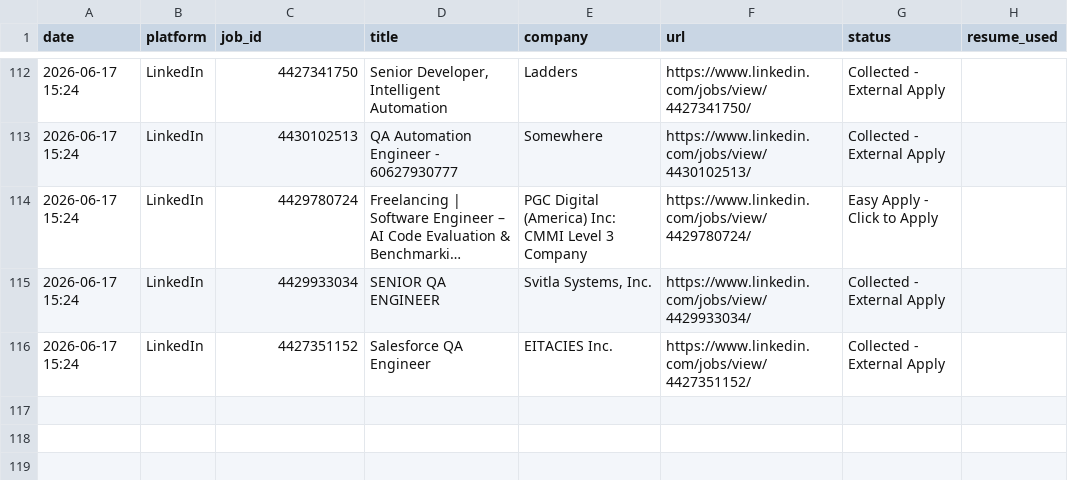
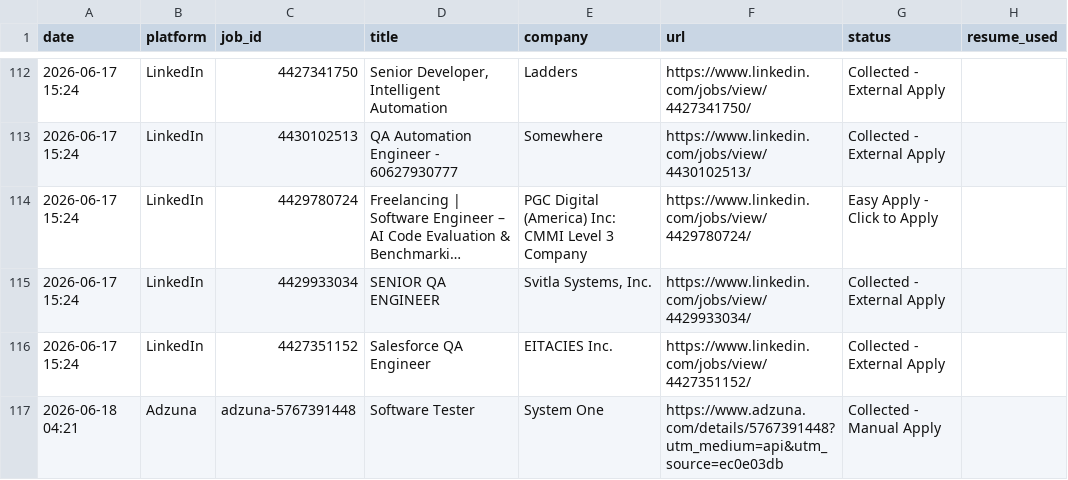
Before and after one commit to vasanthsdet/job_automation, a CSV file: applied_jobs.csv, drawn as a sheet; only a part is shown, gaps mark what is left out; long unchanged cells end in ….

```diff
--- a/applied_jobs.csv
+++ b/applied_jobs.csv
@@ -116 +116,2 @@ date,platform,job_id,title,company,url,status,resume_used
 2026-06-17 15:24,LinkedIn,4427351152,Salesforce QA Engineer,EITACIES Inc.,https://www.linkedin.com/jobs/view/4427351152/,Collected - External Apply,
+2026-06-18 04:21,Adzuna,adzuna-5767391448,Software Tester,System One,https://www.adzuna.com/details/5767391448?utm_medium=api&utm_source=ec0e03db,Collected - Manual Apply,
```
